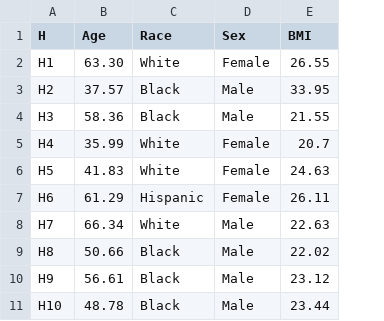
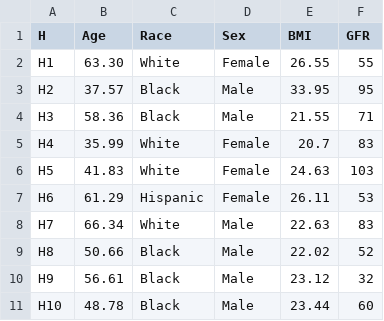
Before and after one commit to ATangx/Immunosuppressive_ACR, a CSV file: OHT_Clinical.csv, drawn as a sheet; only a part is shown; the diff names each change by its address in the sheet, - before the commit and + after, or states it on an @@ line.

```diff
--- a/OHT_Clinical.csv
+++ b/OHT_Clinical.csv
+column F (GFR), rows 2-11: 55 | 95 | 71 | 83 | 103 | 53 | 83 | 52 | 32 | 60
```
Also changed, not shown: 31 other files.
